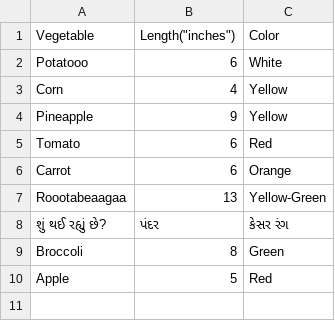
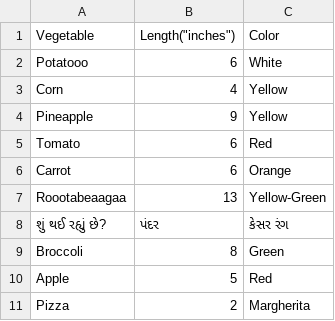
Before and after one commit to code4policy/bad-veggies-website-section-b, a CSV file: veggies.csv, drawn as a sheet.

Commit message:
add pizza to the table

```diff
--- a/veggies.csv
+++ b/veggies.csv
@@ -10 +10,2 @@ Broccoli,8, Green
 Apple,5,Red
+Pizza,2,Margherita
```
